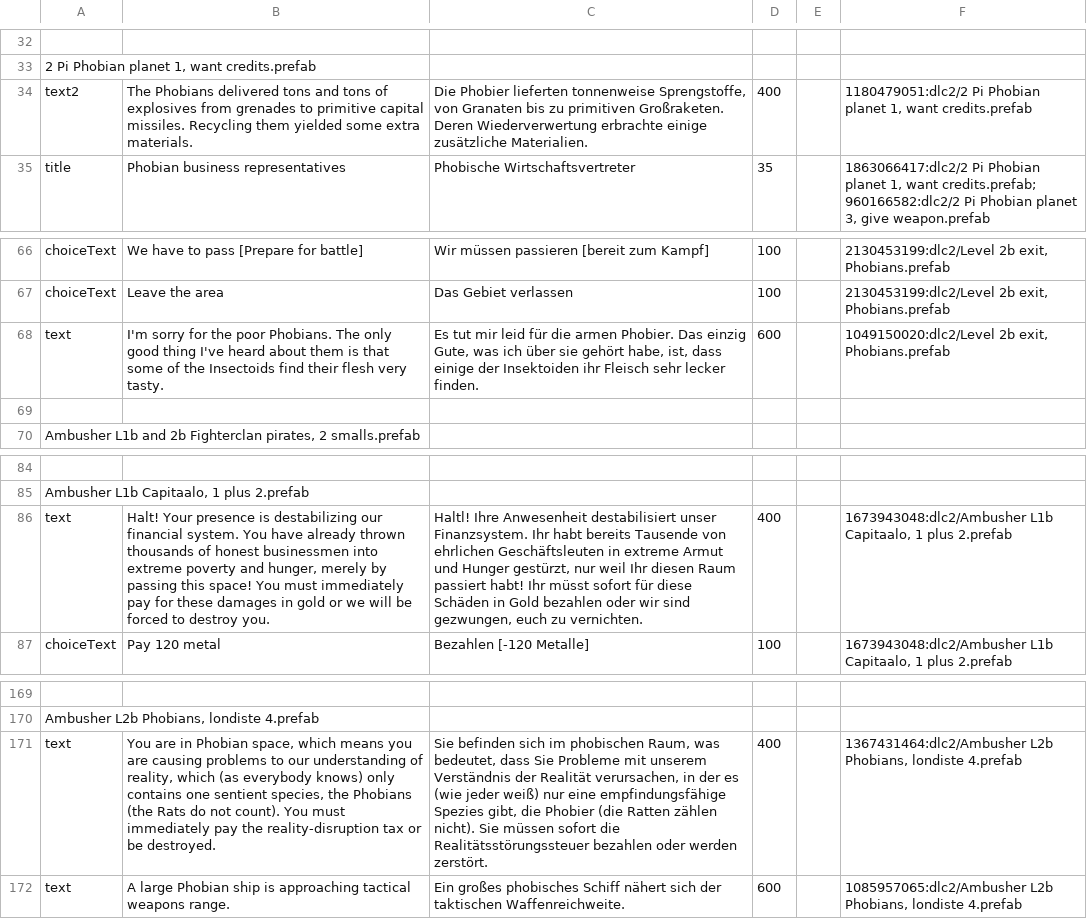
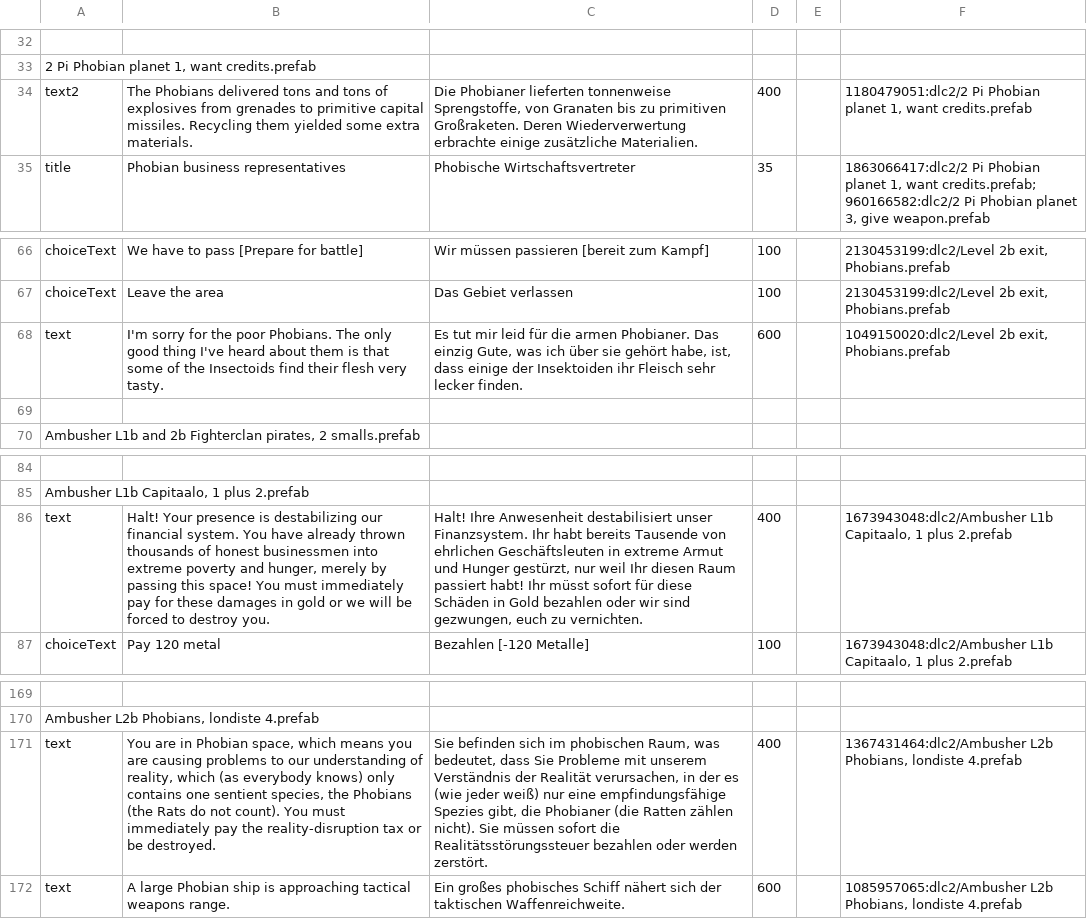
Before and after one commit to Duke-M-commits/Translation_ShortestTripToEarth_German, a TSV file: localization_dlc2.tsv, drawn as a sheet; only a part is shown, gaps mark what is left out; the diff names each change by its address in the sheet, - before the commit and + after, or states it on an @@ line.

Commit message:
better wording

```diff
--- a/localization_dlc2.tsv
+++ b/localization_dlc2.tsv
-C34: Die Phobier lieferten tonnenweise…
+C34: Die Phobianer lieferten tonnenweise…
-C68: …die armen Phobier. Das einzig…
+C68: …die armen Phobianer. Das einzig…
-C86: Haltl! Ihre Anwesenheit…
+C86: Halt! Ihre Anwesenheit…
-C171: …gibt, die Phobier (die Ratten…
+C171: …gibt, die Phobianer (die Ratten…
```
